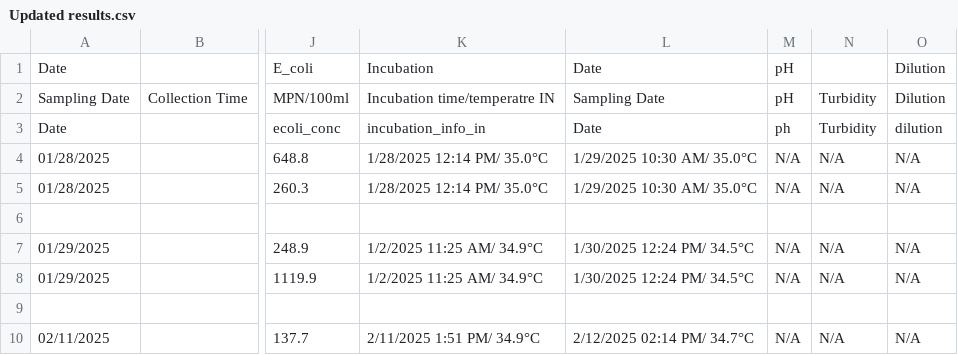
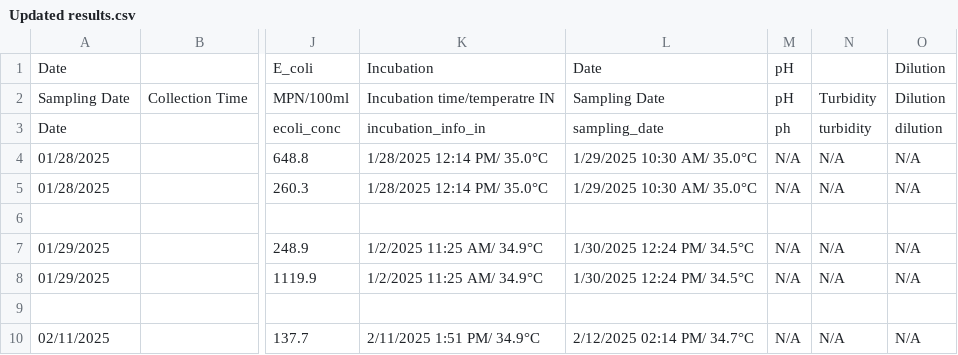
Before and after one commit to haisuzhang/Creek_monitor, a CSV file: data/Updated results.csv, drawn as a sheet; only a part is shown, gaps mark what is left out; the diff names each change by its address in the sheet, - before the commit and + after, or states it on an @@ line.

Commit message:
Fix turbidity issue

```diff
--- a/data/Updated results.csv
+++ b/data/Updated results.csv
-L3: Date
+L3: sampling_date
-N3: Turbidity
+N3: turbidity
```
Also changed, not shown: 6 other files.
